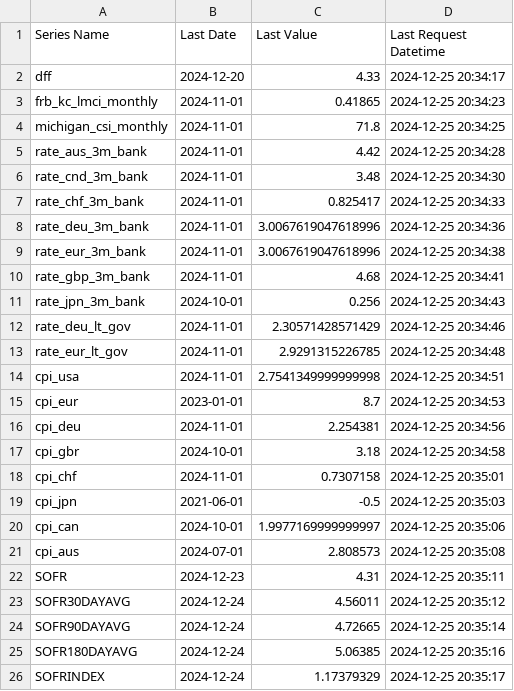
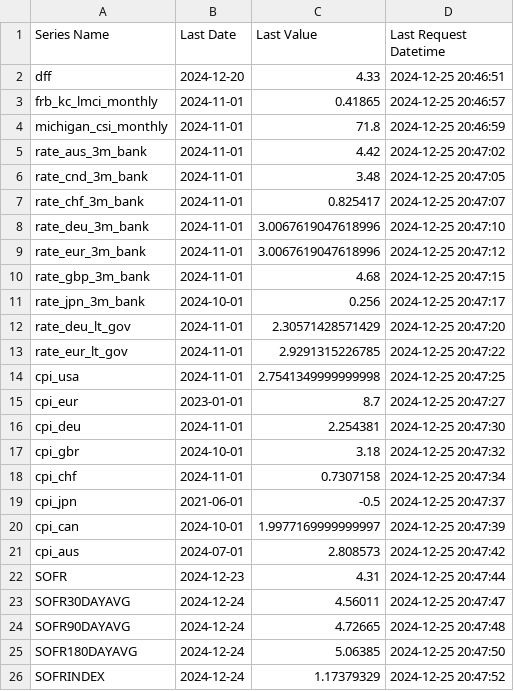
Before and after one commit to deerfieldgreen/FRED_data, a CSV file: audit_trail.csv, drawn as a sheet.

```diff
--- a/audit_trail.csv
+++ b/audit_trail.csv
@@ -1,26 +1,26 @@
 Series Name,Last Date,Last Value,Last Request Datetime
-dff,2024-12-20,4.33,2024-12-25 20:34:17
-frb_kc_lmci_monthly,2024-11-01,0.41865,2024-12-25 20:34:23
-michigan_csi_monthly,2024-11-01,71.8,2024-12-25 20:34:25
-rate_aus_3m_bank,2024-11-01,4.42,2024-12-25 20:34:28
-rate_cnd_3m_bank,2024-11-01,3.48,2024-12-25 20:34:30
-rate_chf_3m_bank,2024-11-01,0.825417,2024-12-25 20:34:33
-rate_deu_3m_bank,2024-11-01,3.0067619047618996,2024-12-25 20:34:36
-rate_eur_3m_bank,2024-11-01,3.0067619047618996,2024-12-25 20:34:38
-rate_gbp_3m_bank,2024-11-01,4.68,2024-12-25 20:34:41
-rate_jpn_3m_bank,2024-10-01,0.256,2024-12-25 20:34:43
-rate_deu_lt_gov,2024-11-01,2.30571428571429,2024-12-25 20:34:46
-rate_eur_lt_gov,2024-11-01,2.9291315226785,2024-12-25 20:34:48
-cpi_usa,2024-11-01,2.7541349999999998,2024-12-25 20:34:51
-cpi_eur,2023-01-01,8.7,2024-12-25 20:34:53
-cpi_deu,2024-11-01,2.254381,2024-12-25 20:34:56
-cpi_gbr,2024-10-01,3.18,2024-12-25 20:34:58
-cpi_chf,2024-11-01,0.7307158,2024-12-25 20:35:01
-cpi_jpn,2021-06-01,-0.5,2024-12-25 20:35:03
-cpi_can,2024-10-01,1.9977169999999997,2024-12-25 20:35:06
-cpi_aus,2024-07-01,2.808573,2024-12-25 20:35:08
-SOFR,2024-12-23,4.31,2024-12-25 20:35:11
-SOFR30DAYAVG,2024-12-24,4.56011,2024-12-25 20:35:12
-SOFR90DAYAVG,2024-12-24,4.72665,2024-12-25 20:35:14
-SOFR180DAYAVG,2024-12-24,5.06385,2024-12-25 20:35:16
-SOFRINDEX,2024-12-24,1.17379329,2024-12-25 20:35:17
+dff,2024-12-20,4.33,2024-12-25 20:46:51
+frb_kc_lmci_monthly,2024-11-01,0.41865,2024-12-25 20:46:57
+michigan_csi_monthly,2024-11-01,71.8,2024-12-25 20:46:59
+rate_aus_3m_bank,2024-11-01,4.42,2024-12-25 20:47:02
+rate_cnd_3m_bank,2024-11-01,3.48,2024-12-25 20:47:05
+rate_chf_3m_bank,2024-11-01,0.825417,2024-12-25 20:47:07
+rate_deu_3m_bank,2024-11-01,3.0067619047618996,2024-12-25 20:47:10
+rate_eur_3m_bank,2024-11-01,3.0067619047618996,2024-12-25 20:47:12
+rate_gbp_3m_bank,2024-11-01,4.68,2024-12-25 20:47:15
+rate_jpn_3m_bank,2024-10-01,0.256,2024-12-25 20:47:17
+rate_deu_lt_gov,2024-11-01,2.30571428571429,2024-12-25 20:47:20
+rate_eur_lt_gov,2024-11-01,2.9291315226785,2024-12-25 20:47:22
+cpi_usa,2024-11-01,2.7541349999999998,2024-12-25 20:47:25
+cpi_eur,2023-01-01,8.7,2024-12-25 20:47:27
+cpi_deu,2024-11-01,2.254381,2024-12-25 20:47:30
+cpi_gbr,2024-10-01,3.18,2024-12-25 20:47:32
+cpi_chf,2024-11-01,0.7307158,2024-12-25 20:47:34
+cpi_jpn,2021-06-01,-0.5,2024-12-25 20:47:37
+cpi_can,2024-10-01,1.9977169999999997,2024-12-25 20:47:39
+cpi_aus,2024-07-01,2.808573,2024-12-25 20:47:42
+SOFR,2024-12-23,4.31,2024-12-25 20:47:44
+SOFR30DAYAVG,2024-12-24,4.56011,2024-12-25 20:47:47
+SOFR90DAYAVG,2024-12-24,4.72665,2024-12-25 20:47:48
+SOFR180DAYAVG,2024-12-24,5.06385,2024-12-25 20:47:50
+SOFRINDEX,2024-12-24,1.17379329,2024-12-25 20:47:52
```
Also changed, not shown: 1 other file.
